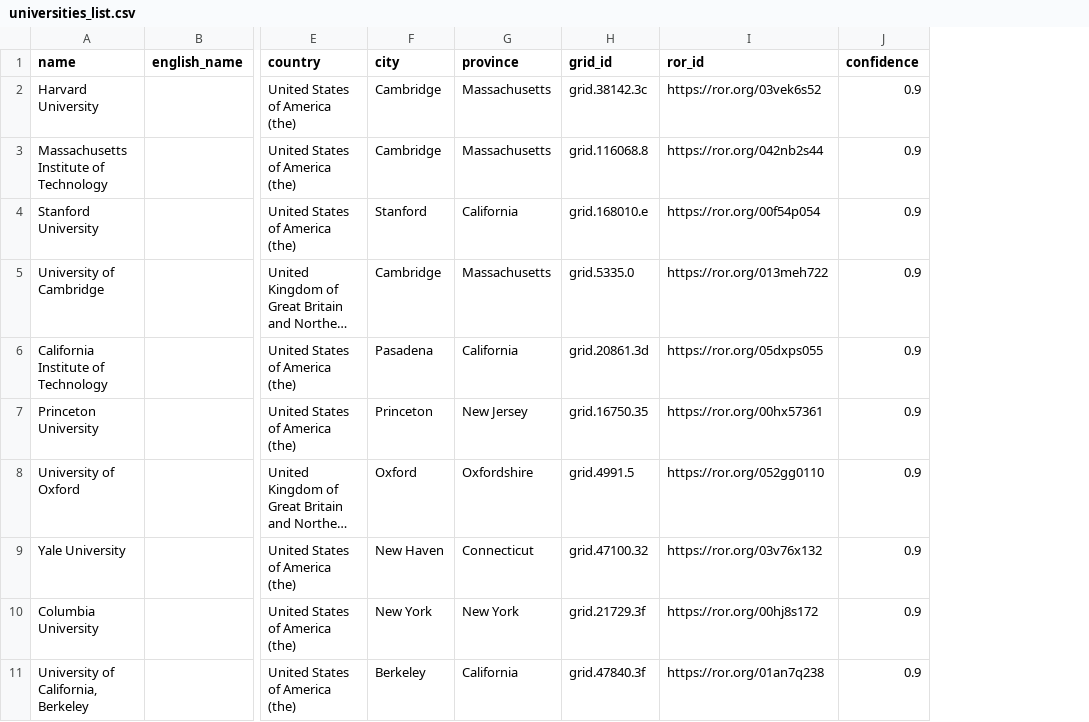
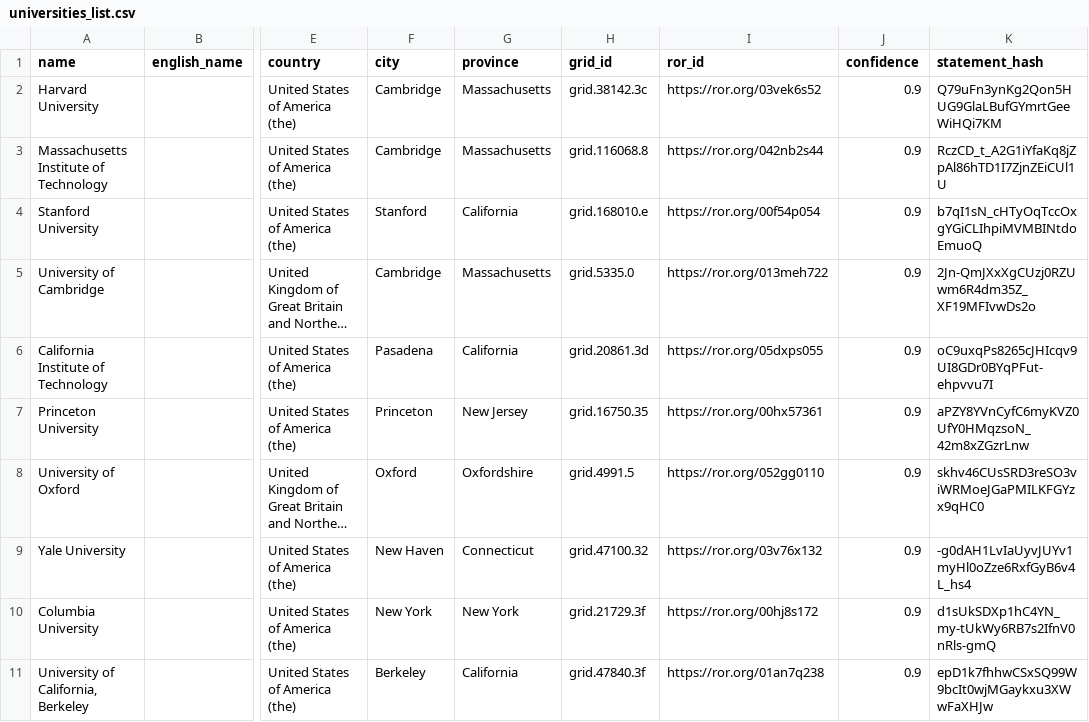
Before and after one commit to c-riq/stated, a CSV file: analysis/verifications/universities_list.csv, drawn as a sheet; only a part is shown, gaps mark what is left out; long unchanged cells end in …; the diff names each change by its address in the sheet, - before the commit and + after, or states it on an @@ line.

Commit message:
Add hashes of existing statements

```diff
--- a/analysis/verifications/universities_list.csv
+++ b/analysis/verifications/universities_list.csv
+column K (statement_hash), rows 2-11: Q79uFn3ynKg2Qon5HUG9GlaLBufGYmrtGeeWiHQi7KM | RczCD_t_A2G1iYfaKq8jZpAl86hTD1I7ZjnZEiCUl1U | b7qI1sN_cHTyOqTccOxgYGiCLIhpiMVMBINtdoEmuoQ | 2Jn-QmJXxXgCUzj0RZUwm6R4dm35Z_XF19MFIvwDs2o | oC9uxqPs8265cJHIcqv9UI8GDr0BYqPFut-ehpvvu7I | aPZY8YVnCyfC6myKVZ0UfY0HMqzsoN_42m8xZGzrLnw | skhv46CUsSRD3reSO3viWRMoeJGaPMILKFGYzx9qHC0 | -g0dAH1LvIaUyvJUYv1myHl0oZze6RxfGyB6v4L_hs4 | d1sUkSDXp1hC4YN_my-tUkWy6RB7s2IfnV0nRls-gmQ | epD1k7fhhwCSxSQ99W9bcIt0wjMGaykxu3XWwFaXHJw
```
Also changed, not shown: 1 other file.
